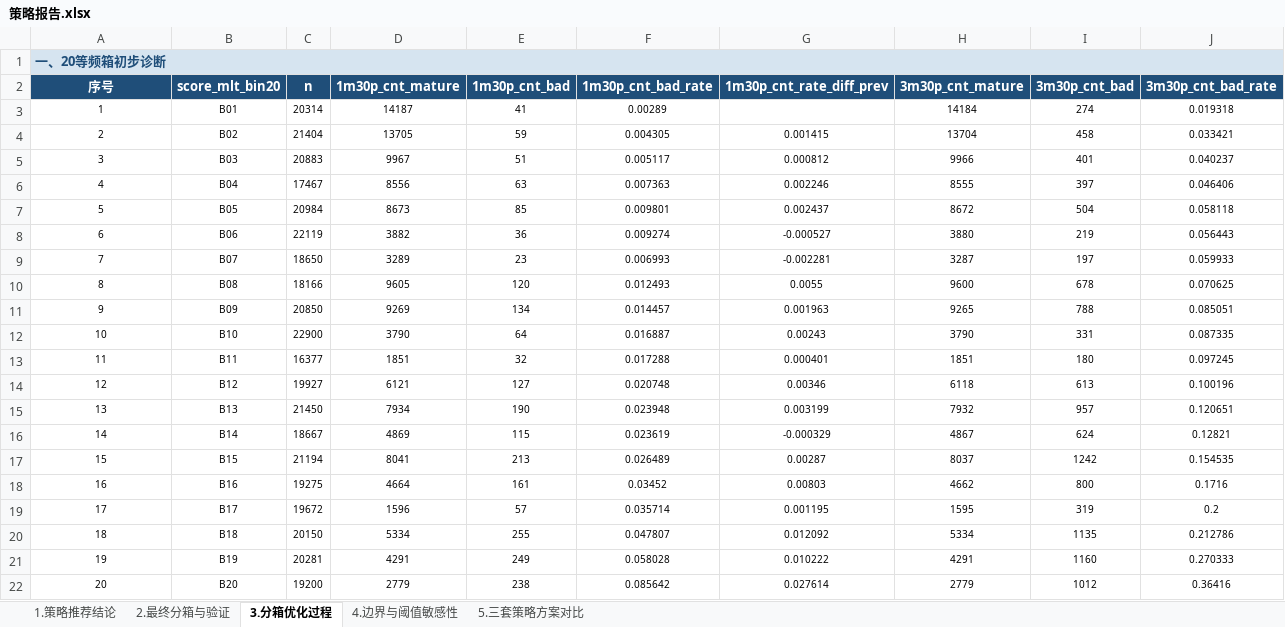
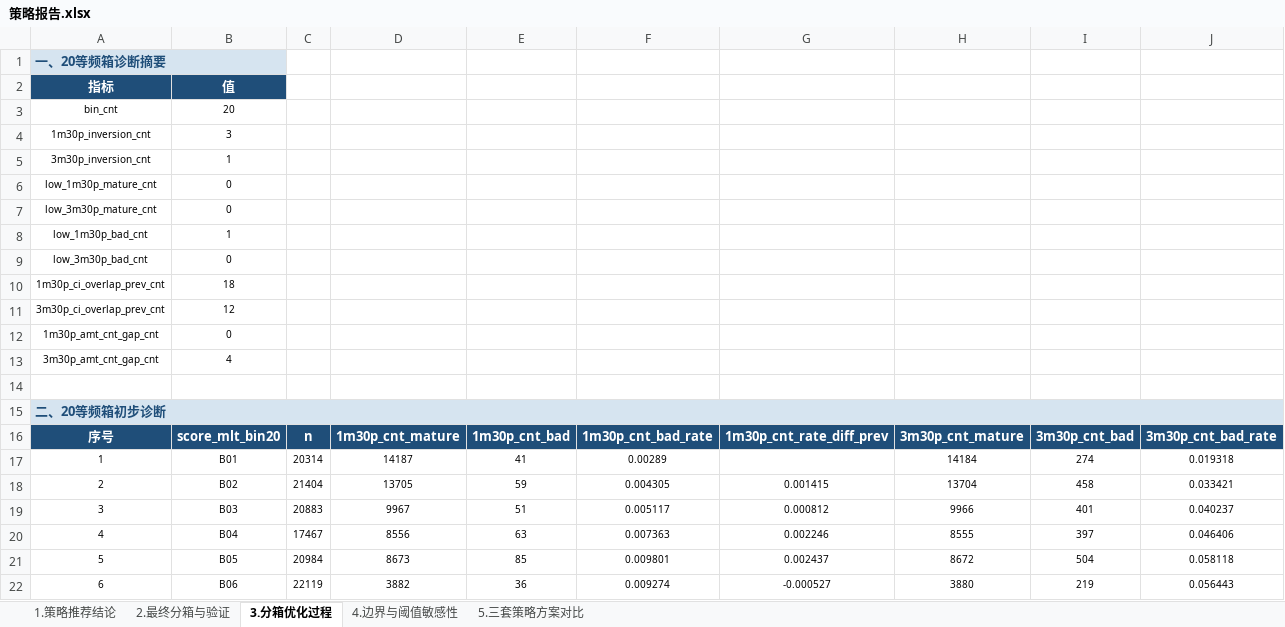
Before and after one commit to EliamZhang/credit-model-binning, an Excel workbook: out/策略报告.xlsx, sheet 3.分箱优化过程, drawn as a sheet; only a part is shown; the shorter side is filled out with more unchanged rows; values as stored, in another font and other column widths than the file's, no borders; addresses are those after the commit; rows hold the shown columns only; the diff names each change by its address in the sheet, - before the commit and + after, or states it on an @@ line.

```diff
--- a/out/策略报告.xlsx (sheet 3.分箱优化过程)
+++ b/out/策略报告.xlsx (sheet 3.分箱优化过程)
+row 1: 一、20等频箱诊断摘要
+row 2: 指标 | 值
+row 3: bin_cnt | 20
+row 4: 1m30p_inversion_cnt | 3
+row 5: 3m30p_inversion_cnt | 1
+row 6: low_1m30p_mature_cnt | 0
+row 7: low_3m30p_mature_cnt | 0
+row 8: low_1m30p_bad_cnt | 1
+row 9: low_3m30p_bad_cnt | 0
+row 10: 1m30p_ci_overlap_prev_cnt | 18
+row 11: 3m30p_ci_overlap_prev_cnt | 12
+row 12: 1m30p_amt_cnt_gap_cnt | 0
+row 13: 3m30p_amt_cnt_gap_cnt | 4
+row 14: (empty)
@@ column A renumbered between rows 15 and 56 @@
```
Also changed, not shown: sheet 2.最终分箱与验证, sheet 4.边界与阈值敏感性, sheet 1.策略推荐结论, 2 other files.
